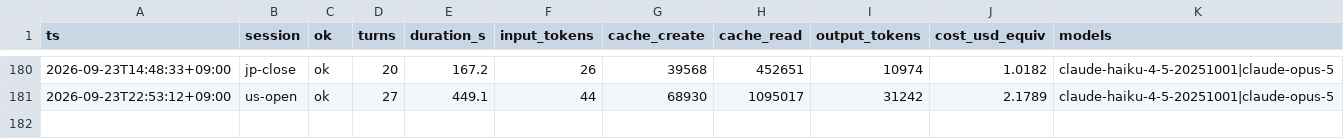
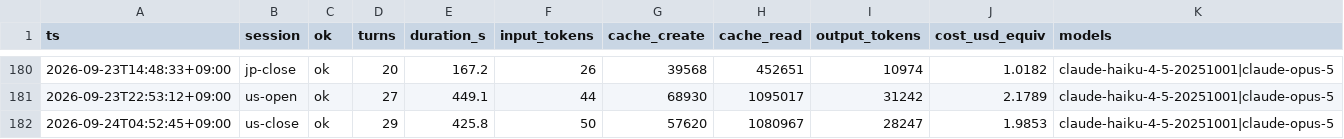
Before and after one commit to katsudon1cho/kabusim, a CSV file: usage_log.csv, drawn as a sheet; only a part is shown, gaps mark what is left out.

```diff
--- a/usage_log.csv
+++ b/usage_log.csv
@@ -181 +181,2 @@ ts,session,ok,turns,duration_s,input_tokens,cache_create,cache_read,output_token
 2026-09-23T22:53:12+09:00,us-open,ok,27,449.1,44,68930,1095017,31242,2.1789,claude-haiku-4-5-20251001|claude-opus-5
+2026-09-24T04:52:45+09:00,us-close,ok,29,425.8,50,57620,1080967,28247,1.9853,claude-haiku-4-5-20251001|claude-opus-5
```
Also changed, not shown: 1 other file.
